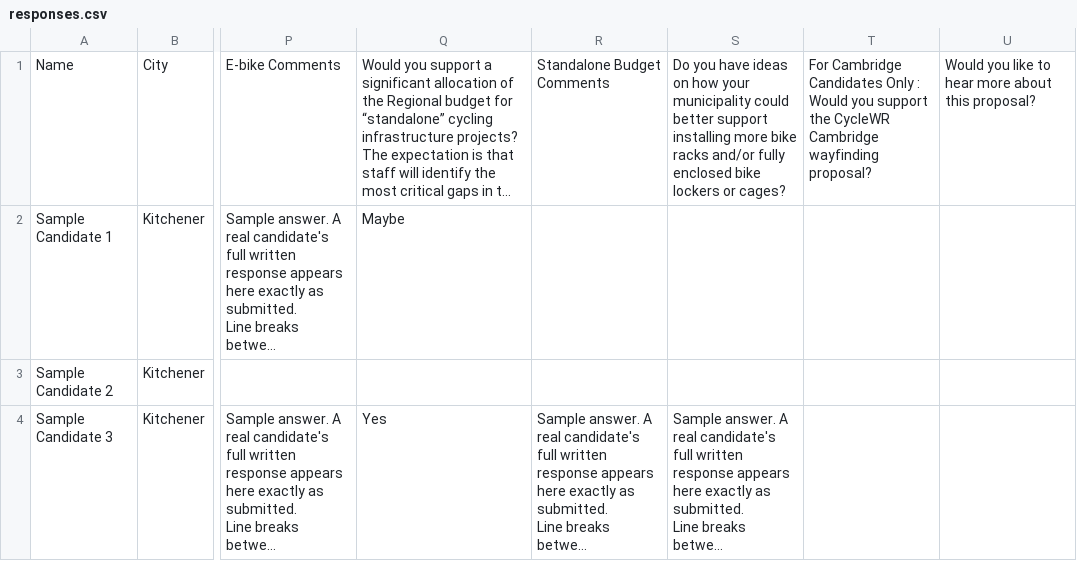
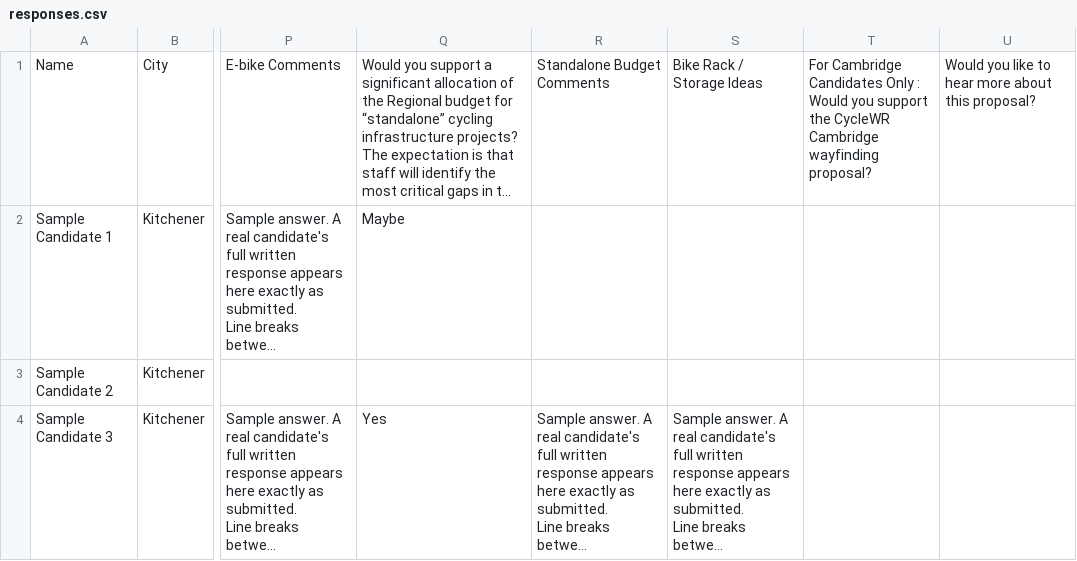
Before and after one commit to CycleWR/election-survey-2026, a CSV file: sample-data/responses.csv, drawn as a sheet; only a part is shown, gaps mark what is left out; long unchanged cells end in …; the diff names each change by its address in the sheet, - before the commit and + after, or states it on an @@ line.

```diff
--- a/sample-data/responses.csv
+++ b/sample-data/responses.csv
-S1: Do you have ideas on how your municipality could better support installing more bike racks and/or fully enclosed bike lockers or cages?
+S1: Bike Rack / Storage Ideas
```
Also changed, not shown: 3 other files.
